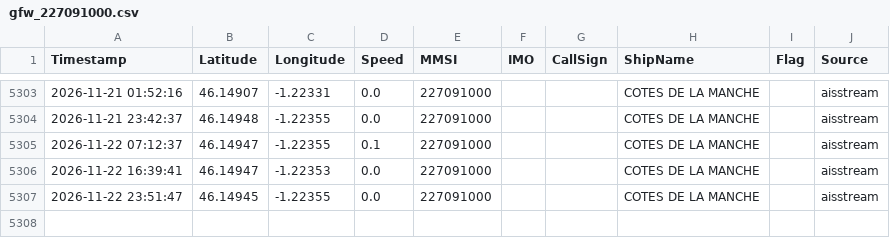
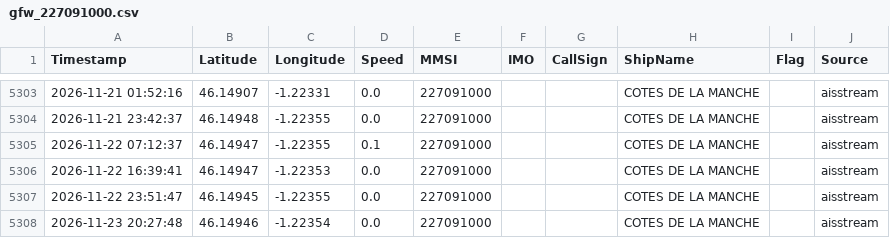
Before and after one commit to dylankinnear04-del/vesseltracker2, a CSV file: library/tracks/gfw_227091000.csv, drawn as a sheet; only a part is shown, gaps mark what is left out.

```diff
--- a/library/tracks/gfw_227091000.csv
+++ b/library/tracks/gfw_227091000.csv
@@ -5307 +5307,2 @@ Timestamp,Latitude,Longitude,Speed,MMSI,IMO,CallSign,ShipName,Flag,Source
 2026-11-22 23:51:47,46.14945,-1.22355,0.0,227091000,,,COTES DE LA MANCHE,,aisstream
+2026-11-23 20:27:48,46.14946,-1.22354,0.0,227091000,,,COTES DE LA MANCHE,,aisstream
```
Also changed, not shown: library/tracks/gfw_227222000.csv, library/tracks/gfw_341425000.csv, 16 other files.
